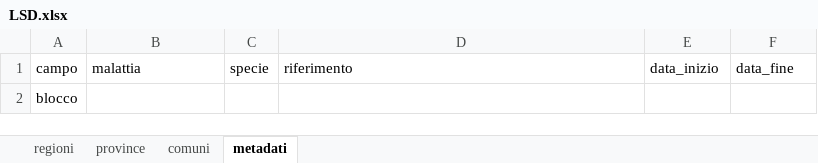
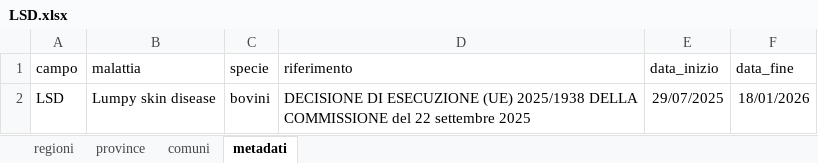
Before and after one commit to uvesco/movimentazioni-vetinfo, an Excel workbook: data_static/malattie/LSD.xlsx, sheet metadati, drawn as a sheet; values as stored, in another font and other column widths than the file's, no borders; removed rows and columns are numbered as before the commit, all else as after; the diff names each change by its address in the sheet, - before the commit and + after, or states it on an @@ line.

```diff
--- a/data_static/malattie/LSD.xlsx (sheet metadati)
+++ b/data_static/malattie/LSD.xlsx (sheet metadati)
-row 2: blocco
+row 2: LSD | Lumpy skin disease | bovini | DECISIONE DI ESECUZIONE (UE) 2025/1938 DELLA COMMISSIONE del 22 settembre 2025 | 29/07/2025 | 18/01/2026
```
Also changed, not shown: sheet regioni, 1 other file.
